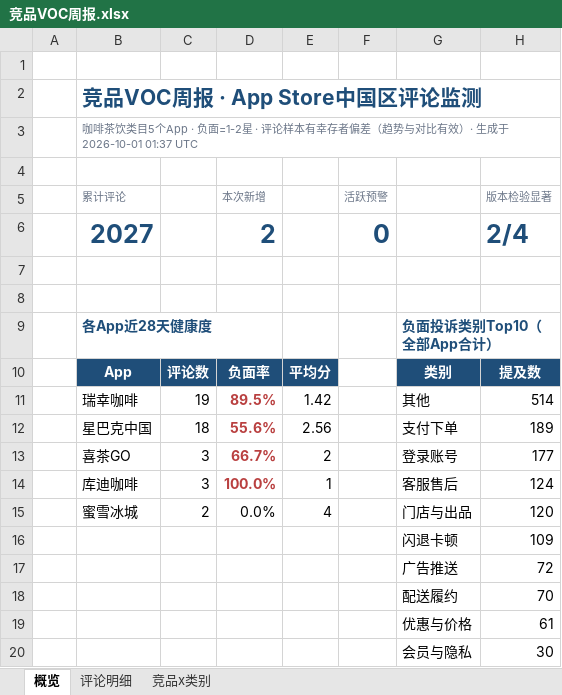
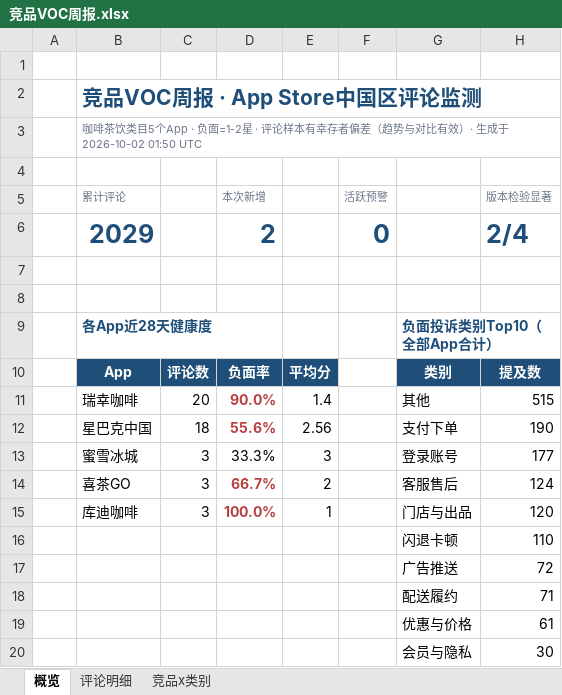
Before and after one commit to EGG-ZERO/appstore-voc-radar, an Excel workbook: reports/竞品VOC周报.xlsx, sheet 概览, drawn as a sheet; values as stored, in another font and other column widths than the file's, no borders; charts and pictures and conditional formats not drawn; removed rows and columns are numbered as before the commit, all else as after; the diff names each change by its address in the sheet, - before the commit and + after, or states it on an @@ line.

```diff
--- a/reports/竞品VOC周报.xlsx (sheet 概览)
+++ b/reports/竞品VOC周报.xlsx (sheet 概览)
-B3 (累计评论): …生成于 2026-10-01 01:37 UTC
+B3 (累计评论): …生成于 2026-10-02 01:50 UTC
-B6 (累计评论): 2027
+B6 (累计评论): 2029
-row 11:  | 瑞幸咖啡 | 19 | 89.5% | 1.42 |  | 其他 | 514
+row 11:  | 瑞幸咖啡 | 20 | 90.0% | 1.4 |  | 其他 | 515
-H12 (版本检验显著): 189
+H12 (版本检验显著): 190
+row 13:  | 蜜雪冰城 | 3 | 33.3% | 3 |  | 登录账号 | 177
-G14: 登录账号
+G14: 客服售后
-H14 (版本检验显著): 177
+H14 (版本检验显著): 124
-G15: 客服售后
+G15: 门店与出品
-H15 (版本检验显著): 124
+H15 (版本检验显著): 120
-row 15:  | 蜜雪冰城 | 2 | 0.0% | 4 |  | 门店与出品 | 120
-H16 (版本检验显著): 109
+H16 (版本检验显著): 110
-H18 (版本检验显著): 70
+H18 (版本检验显著): 71
```
Also changed, not shown: sheet 评论明细, sheet 竞品x类别, 4 other files.
